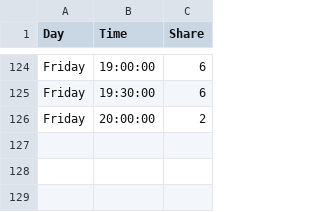
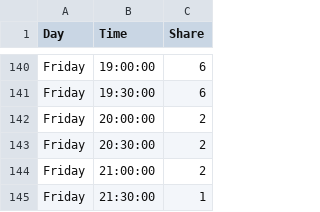
Before and after one commit to graphicsdesk/de-densification-2, a CSV file: time_blocks/fall 25.csv (was time_blocks/fall_25_new.csv), drawn as a sheet; only a part is shown, gaps mark what is left out; the diff covers the shown part only; the diff names each change by its address in the sheet, - before the commit and + after, or states it on an @@ line.

```diff
--- a/time_blocks/fall_25_new.csv
+++ b/time_blocks/fall 25.csv
+row 143: Friday | 20:30:00 | 2
+row 144: Friday | 21:00:00 | 2
+row 145: Friday | 21:30:00 | 1
```
Also changed, not shown: 16 added rows elsewhere in this file, time_blocks/fall 26.csv, time_blocks/spring 26.csv, 2 other files.
